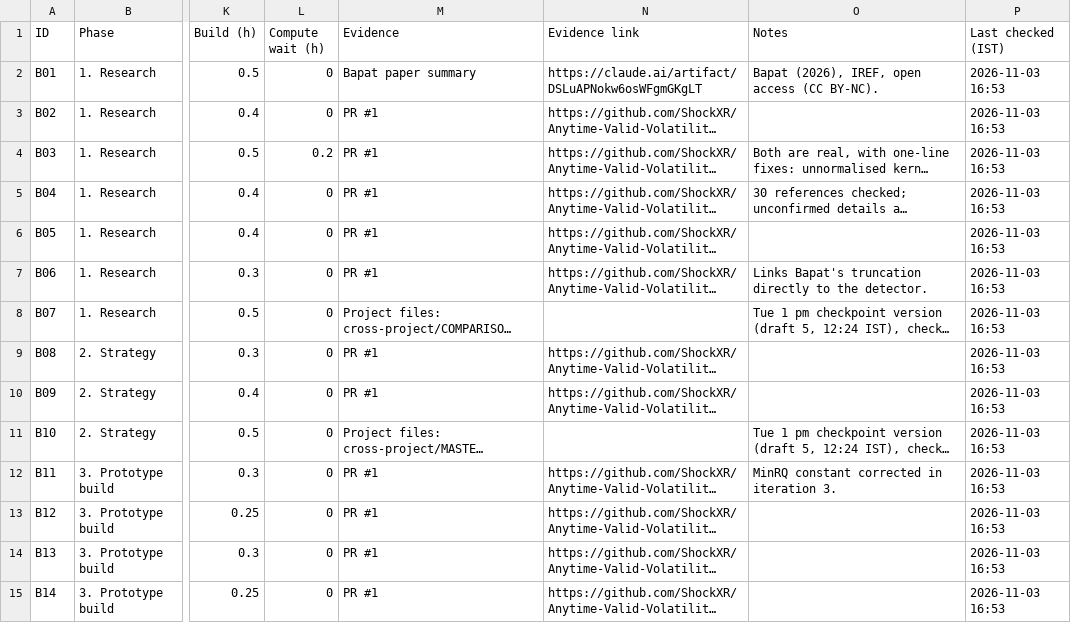
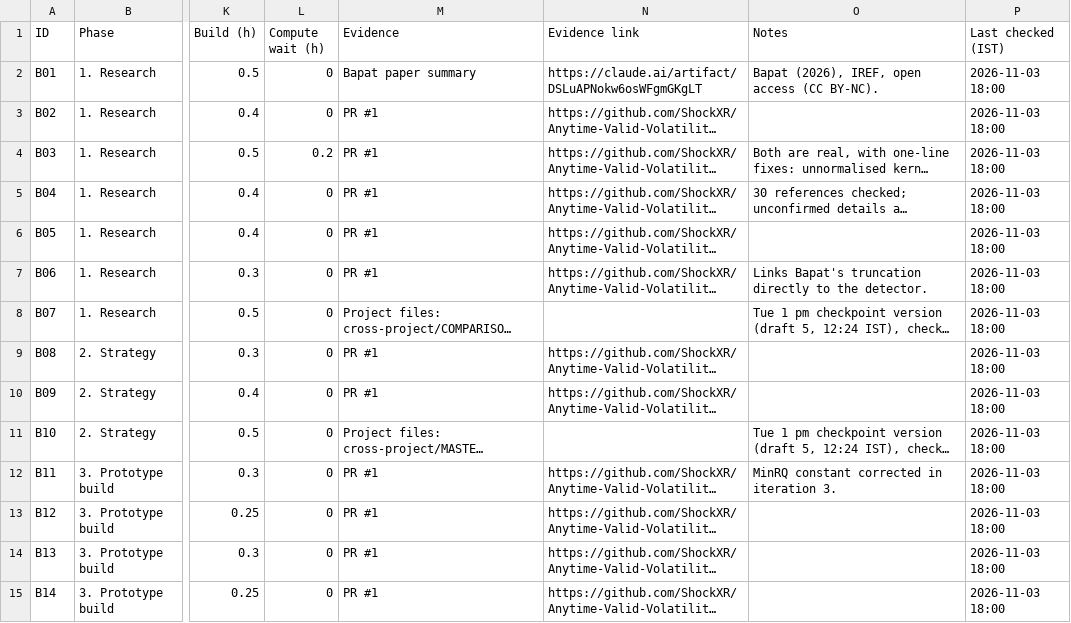
Before and after one commit to ShockXR/Anytime-Valid-Volatility-Monitor, a CSV file: tracker/tasks.csv, drawn as a sheet; only a part is shown, gaps mark what is left out; long unchanged cells end in …; the diff covers the shown part only; the diff names each change by its address in the sheet, - before the commit and + after, or states it on an @@ line.

```diff
--- a/tracker/tasks.csv
+++ b/tracker/tasks.csv
-P2:P15 (Last checked (IST)): 2026-11-03 16:53
+P2:P15 (Last checked (IST)): 2026-11-03 18:00
```
Also changed, not shown: 99 edited cells elsewhere in this file.
